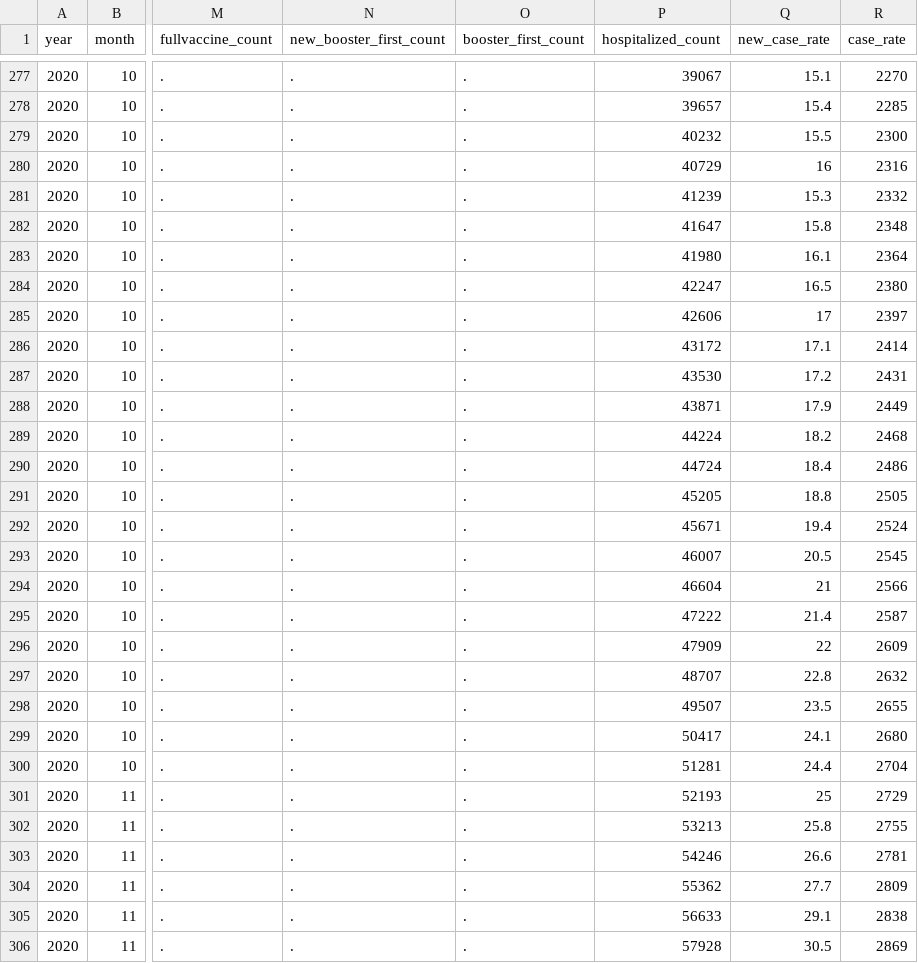
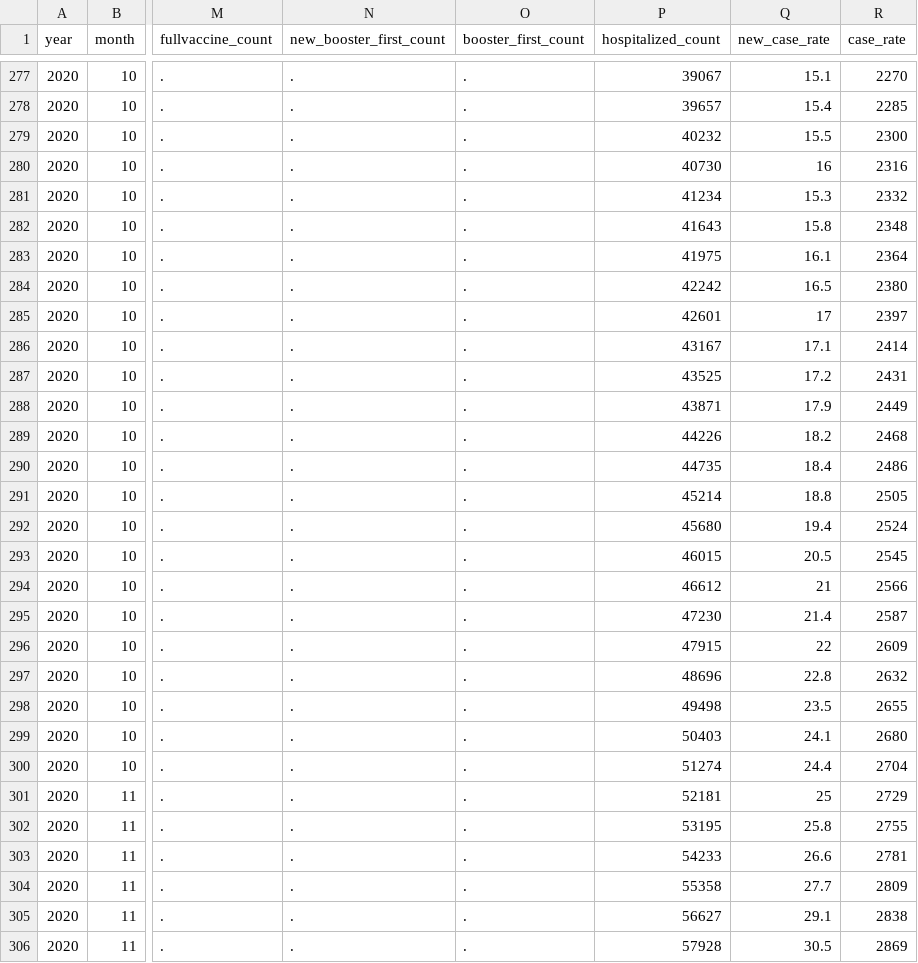
Before and after one commit to OpportunityInsights/EconomicTracker, a CSV file: data/COVID - National - Daily.csv, drawn as a sheet; only a part is shown, gaps mark what is left out; the diff covers the shown part only; the diff names each change by its address in the sheet, - before the commit and + after, or states it on an @@ line.

```diff
--- a/data/COVID - National - Daily.csv
+++ b/data/COVID - National - Daily.csv
-P280 (hospitalized_count): 40729
+P280 (hospitalized_count): 40730
-P281 (hospitalized_count): 41239
+P281 (hospitalized_count): 41234
-P282 (hospitalized_count): 41647
+P282 (hospitalized_count): 41643
-P283 (hospitalized_count): 41980
+P283 (hospitalized_count): 41975
-P284 (hospitalized_count): 42247
+P284 (hospitalized_count): 42242
-P285 (hospitalized_count): 42606
+P285 (hospitalized_count): 42601
-P286 (hospitalized_count): 43172
+P286 (hospitalized_count): 43167
-P287 (hospitalized_count): 43530
+P287 (hospitalized_count): 43525
-P289 (hospitalized_count): 44224
+P289 (hospitalized_count): 44226
-P290 (hospitalized_count): 44724
+P290 (hospitalized_count): 44735
-P291 (hospitalized_count): 45205
+P291 (hospitalized_count): 45214
-P292 (hospitalized_count): 45671
+P292 (hospitalized_count): 45680
-P293 (hospitalized_count): 46007
+P293 (hospitalized_count): 46015
-P294 (hospitalized_count): 46604
+P294 (hospitalized_count): 46612
-P295 (hospitalized_count): 47222
+P295 (hospitalized_count): 47230
-P296 (hospitalized_count): 47909
+P296 (hospitalized_count): 47915
-P297 (hospitalized_count): 48707
+P297 (hospitalized_count): 48696
-P298 (hospitalized_count): 49507
+P298 (hospitalized_count): 49498
-P299 (hospitalized_count): 50417
+P299 (hospitalized_count): 50403
-P300 (hospitalized_count): 51281
+P300 (hospitalized_count): 51274
-P301 (hospitalized_count): 52193
+P301 (hospitalized_count): 52181
-P302 (hospitalized_count): 53213
+P302 (hospitalized_count): 53195
-P303 (hospitalized_count): 54246
+P303 (hospitalized_count): 54233
-P304 (hospitalized_count): 55362
+P304 (hospitalized_count): 55358
-P305 (hospitalized_count): 56633
+P305 (hospitalized_count): 56627
```
Also changed, not shown: 3 added rows and 78 edited cells elsewhere in this file, 1 other file.
